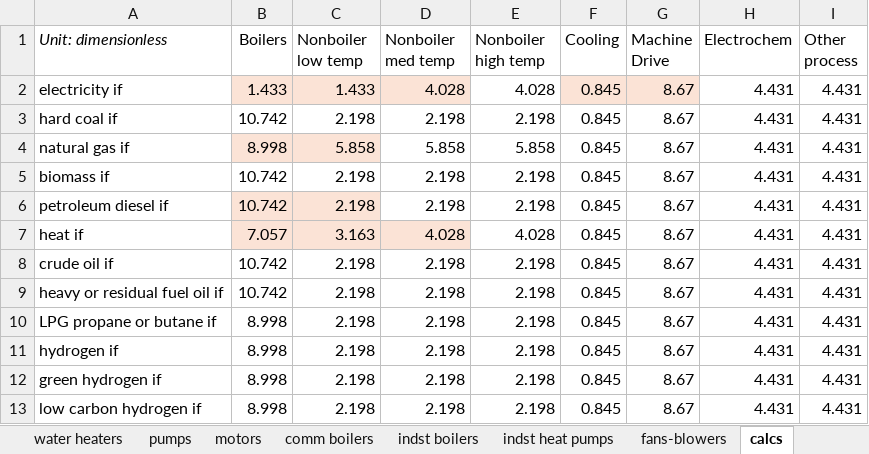
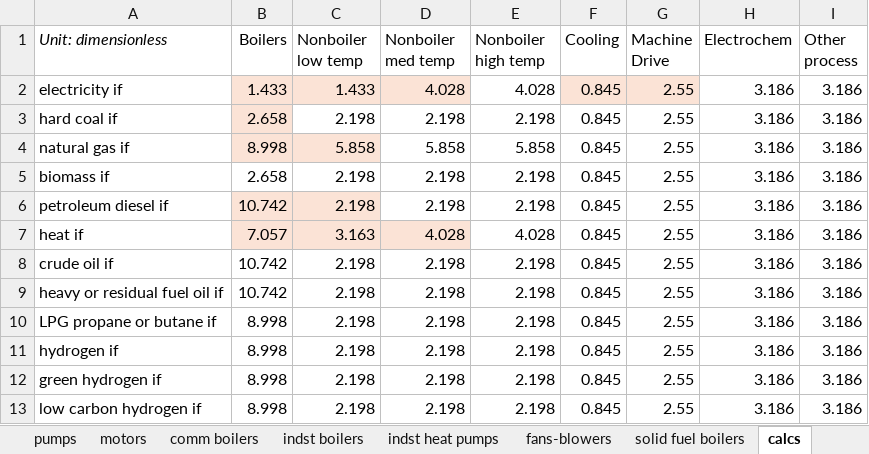
Before and after one commit to EnergyInnovation/eps-us, an Excel workbook: InputData/indst/EoIEPwEEI/Elasticity of Ind Eqpt Price wrt E Eff Improvements.xlsx, sheet calcs, drawn as a sheet; values as stored, in another font and other column widths than the file's, no borders; the diff names each change by its address in the sheet, - before the commit and + after, or states it on an @@ line.

Commit message:
updates machine drive price elasticity

```diff
--- a/InputData/indst/EoIEPwEEI/Elasticity of Ind Eqpt Price wrt E Eff Improvements.xlsx (sheet calcs)
+++ b/InputData/indst/EoIEPwEEI/Elasticity of Ind Eqpt Price wrt E Eff Improvements.xlsx (sheet calcs)
+sheet tab: solid fuel boilers
-G2:G13 (Machine Drive): 8.67
+G2:G13 (Machine Drive): 2.55
-H2:H13 (Electrochem): 4.431
+H2:H13 (Electrochem): 3.186
-I2:I13 (Other process): 4.431
+I2:I13 (Other process): 3.186
-B3 (Boilers): 10.742
+B3 (Boilers): 2.658
-B3 fill: none
+B3 fill: #FBE3D6
-B5 (Boilers): 10.742
+B5 (Boilers): 2.658
```
Also changed, not shown: sheet EoIEECwEC, sheet About, other sheet tabs, 1 other file.
